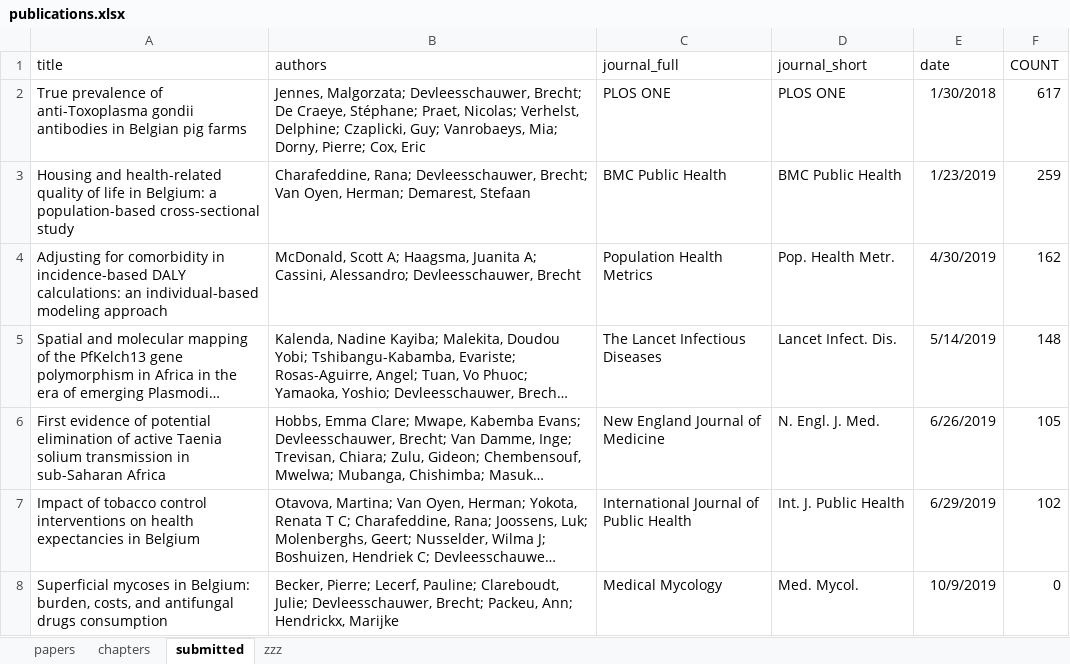
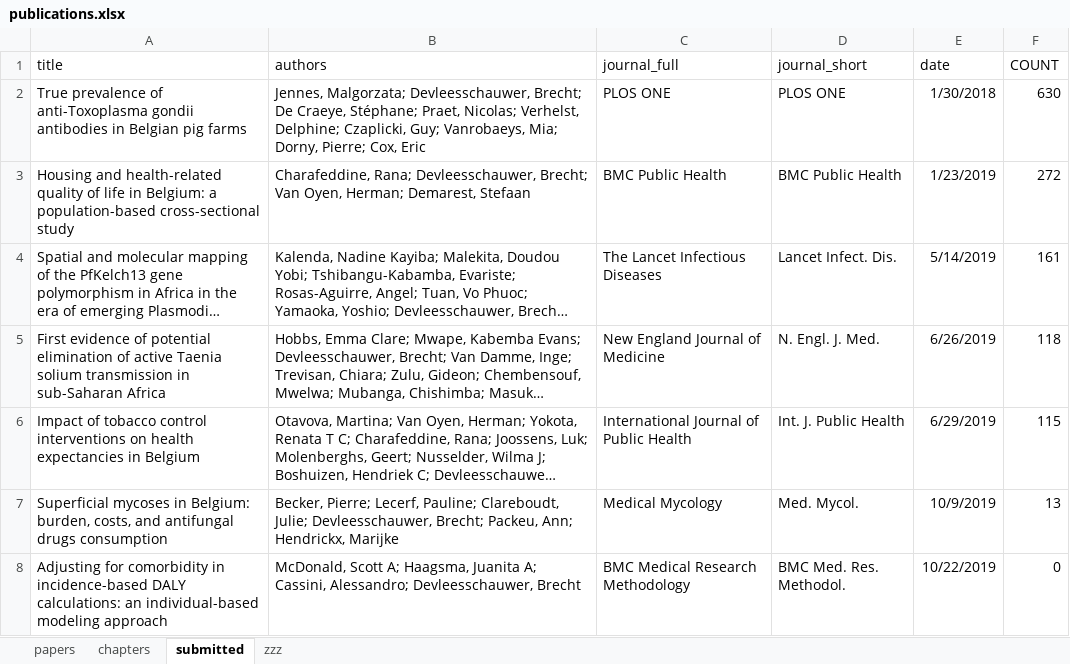
Before and after one commit to brechtdv/vitae, an Excel workbook: publications.xlsx, sheet submitted, drawn as a sheet; long unchanged cells end in …; values as stored, in another font and other column widths than the file's, no borders; table styles not drawn; removed rows and columns are numbered as before the commit, all else as after; the diff names each change by its address in the sheet, - before the commit and + after, or states it on an @@ line.

```diff
--- a/publications.xlsx (sheet submitted)
+++ b/publications.xlsx (sheet submitted)
-F2 (COUNT): 617
+F2 (COUNT): 630
-F3 (COUNT): 259
+F3 (COUNT): 272
-row 4: Adjusting for comorbidity in incidence-based DALY calculations: an individual-based modeling approach | McDonald, Scott A; Haagsma, Juanita A; Cassini, Alessandro; Devleesschauwer, Brecht | Population Health Metrics | Pop. Health Metr. | 4/30/2019 | 162
-F4 (COUNT): 148
+F4 (COUNT): 161
-F5 (COUNT): 105
+F5 (COUNT): 118
-F6 (COUNT): 102
+F6 (COUNT): 115
-F7 (COUNT): 0
+F7 (COUNT): 13
+row 8: Adjusting for comorbidity in incidence-based DALY calculations: an individual-based modeling approach | McDonald, Scott A; Haagsma, Juanita A; Cassini, Alessandro; Devleesschauwer, Brecht | BMC Medical Research Methodology | BMC Med. Res. Methodol. | 10/22/2019 | 0
```
Also changed, not shown: sheet zzz, 2 other files.
